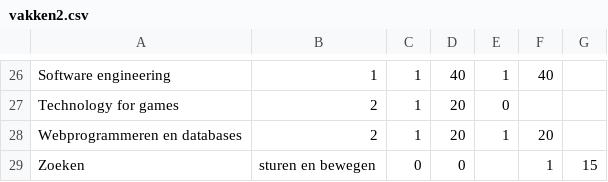
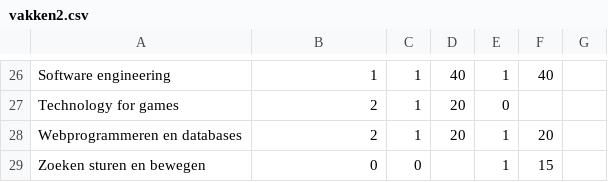
Before and after one commit to ayanna92/laf.csv, a CSV file: vakken2.csv, drawn as a sheet; only a part is shown, gaps mark what is left out.

Commit message:
komma weg bij vakken2

```diff
--- a/vakken2.csv
+++ b/vakken2.csv
@@ -28,2 +28,2 @@ Technology for games,2,1,20,0,,
 Webprogrammeren en databases,2,1,20,1,20
-Zoeken, sturen en bewegen,0,0,,1,15
+Zoeken sturen en bewegen,0,0,,1,15
```
